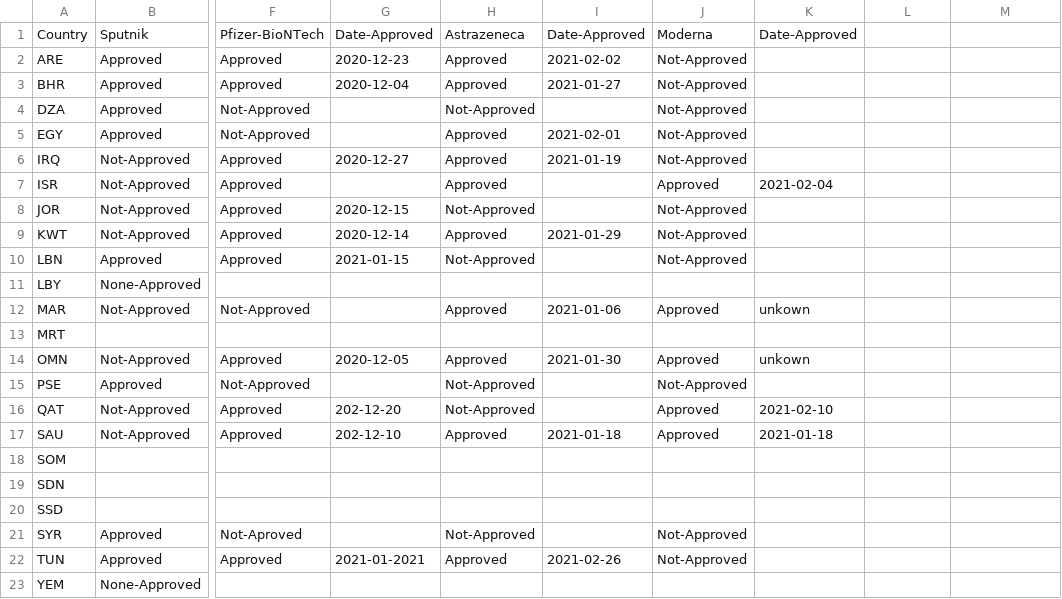
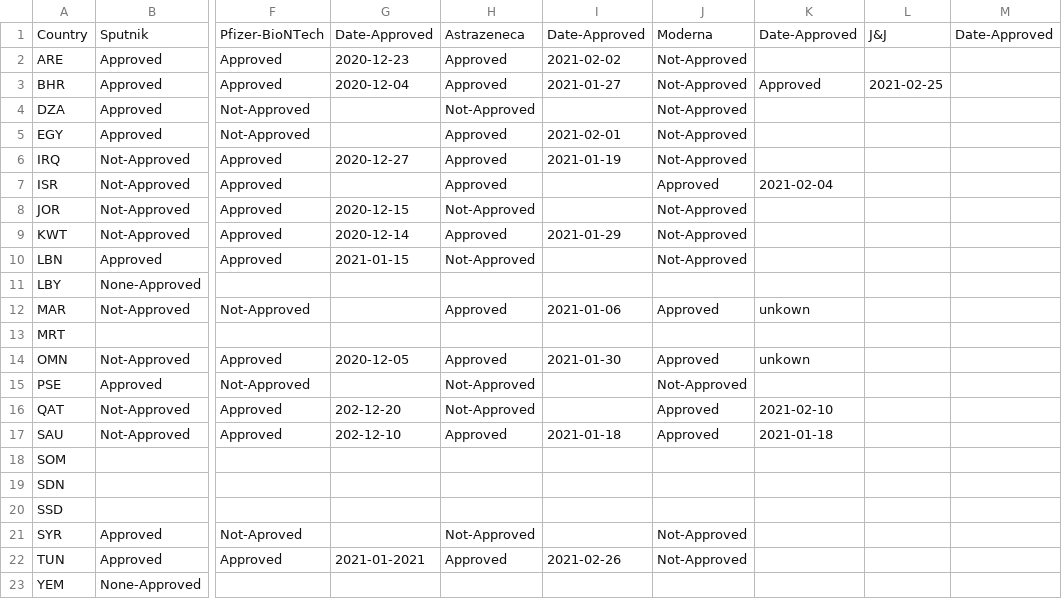
Before and after one commit to inception-labs/covid-vaccine-mena, a CSV file: Vaccines/Vaccines-Approved.csv, drawn as a sheet; only a part is shown, gaps mark what is left out; the diff names each change by its address in the sheet, - before the commit and + after, or states it on an @@ line.

Commit message:
Update Vaccines-Approved.csv

```diff
--- a/Vaccines/Vaccines-Approved.csv
+++ b/Vaccines/Vaccines-Approved.csv
-L1: (empty)
+L1: J&J
-M1: (empty)
+M1: Date-Approved
-K3: (empty)
+K3: Approved
-L3: (empty)
+L3: 2021-02-25
```
